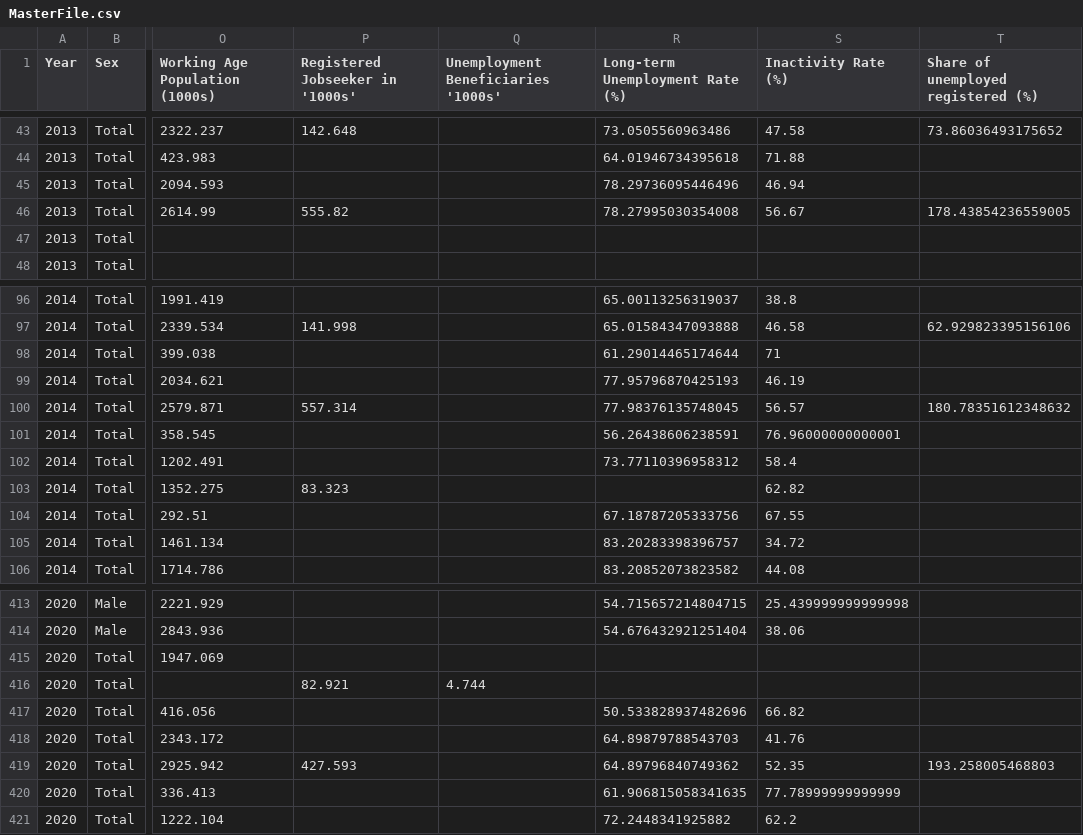
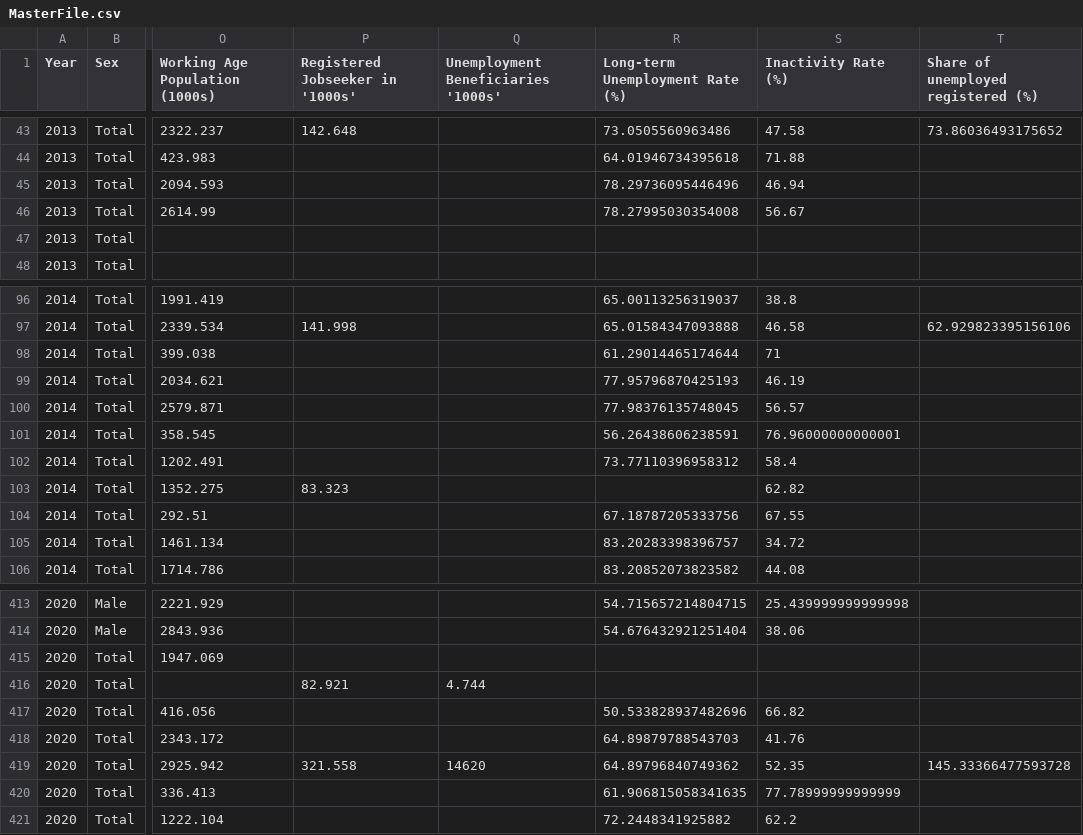
Before and after one commit to CorneliusvonLenthe/WB_Dashboard, a CSV file: MasterFile.csv, drawn as a sheet; only a part is shown, gaps mark what is left out; the diff covers the shown part only; the diff names each change by its address in the sheet, - before the commit and + after, or states it on an @@ line.

```diff
--- a/MasterFile.csv
+++ b/MasterFile.csv
-P46 (Registered Jobseeker in '1000s'): 555.82
+P46 (Registered Jobseeker in '1000s'): (empty)
-T46: 178.43854236559005
+T46: (empty)
-P100 (Registered Jobseeker in '1000s'): 557.314
+P100 (Registered Jobseeker in '1000s'): (empty)
-T100: 180.78351612348632
+T100: (empty)
-P419 (Registered Jobseeker in '1000s'): 427.593
+P419 (Registered Jobseeker in '1000s'): 321.558
-Q419: (empty)
+Q419: 14620
-T419: 193.258005468803
+T419: 145.33366477593728
```
Also changed, not shown: 15 edited cells elsewhere in this file.
